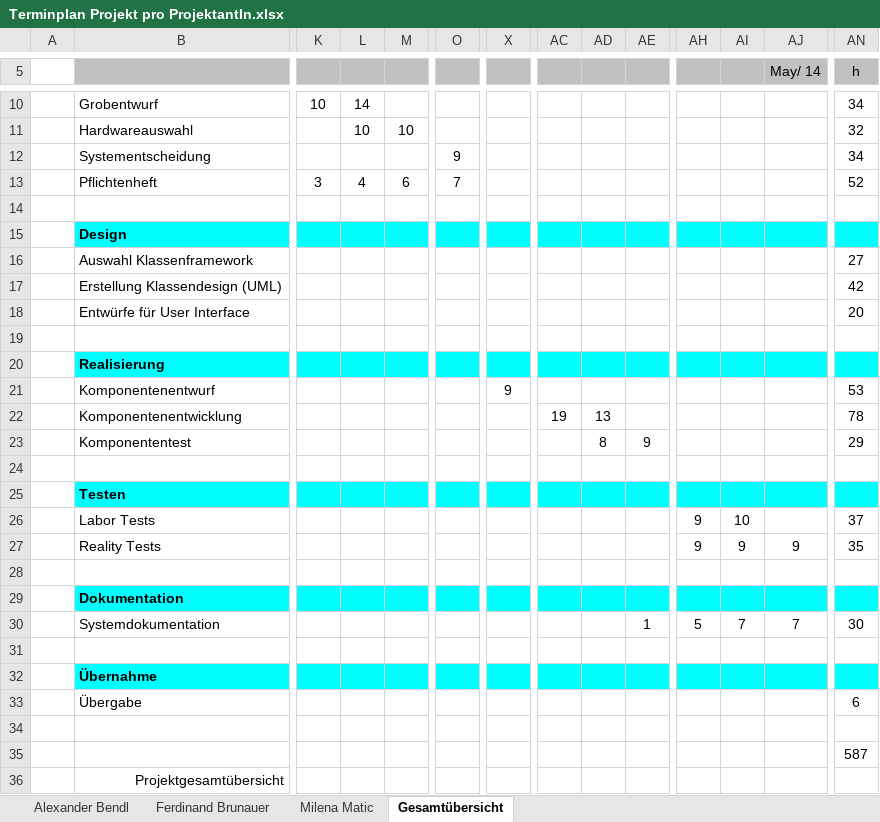
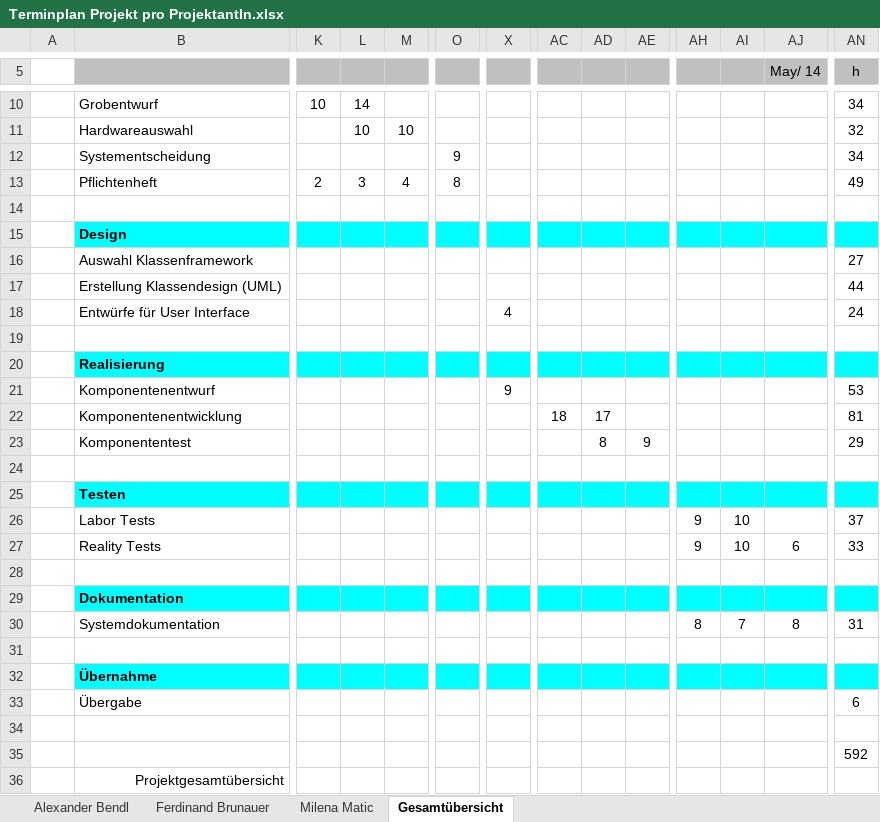
Before and after one commit to FerdinandBrunauer/Diplomarbeit, an Excel workbook: Einreichung/Terminplan Projekt pro ProjektantIn.xlsx, sheet Gesamtübersicht, drawn as a sheet; only a part is shown, gaps mark what is left out; values as stored, in another font and other column widths than the file's, no borders; charts and pictures and conditional formats not drawn; removed rows and columns are numbered as before the commit, all else as after; rows hold the shown columns only; the diff names each change by its address in the sheet, - before the commit and + after, or states it on an @@ line.

```diff
--- a/Einreichung/Terminplan Projekt pro ProjektantIn.xlsx (sheet Gesamtübersicht)
+++ b/Einreichung/Terminplan Projekt pro ProjektantIn.xlsx (sheet Gesamtübersicht)
-K13: 3
+K13: 2
-L13: 4
+L13: 3
-M13: 6
+M13: 4
-O13: 7
+O13: 8
-AN13 (h): 52
+AN13 (h): 49
-row 17:  | Erstellung Klassendesign (UML) |  |  |  |  |  |  |  |  |  |  |  | 42
+row 17:  | Erstellung Klassendesign (UML) |  |  |  |  |  |  |  |  |  |  |  | 44
-X18: (empty)
+X18: 4
-AN18 (h): 20
+AN18 (h): 24
-AC22: 19
+AC22: 18
-AD22: 13
+AD22: 17
-AN22 (h): 78
+AN22 (h): 81
-AI27: 9
+AI27: 10
-AJ27 (May/ 14): 9
+AJ27 (May/ 14): 6
-AN27 (h): 35
+AN27 (h): 33
-row 30:  | Systemdokumentation |  |  |  |  |  |  |  | 1 | 5 | 7 | 7 | 30
+row 30:  | Systemdokumentation |  |  |  |  |  |  |  |  | 8 | 7 | 8 | 31
-AN35 (h): 587
+AN35 (h): 592
```
Also changed, not shown: sheet Milena Matic, sheet Ferdinand Brunauer, sheet Alexander Bendl.
